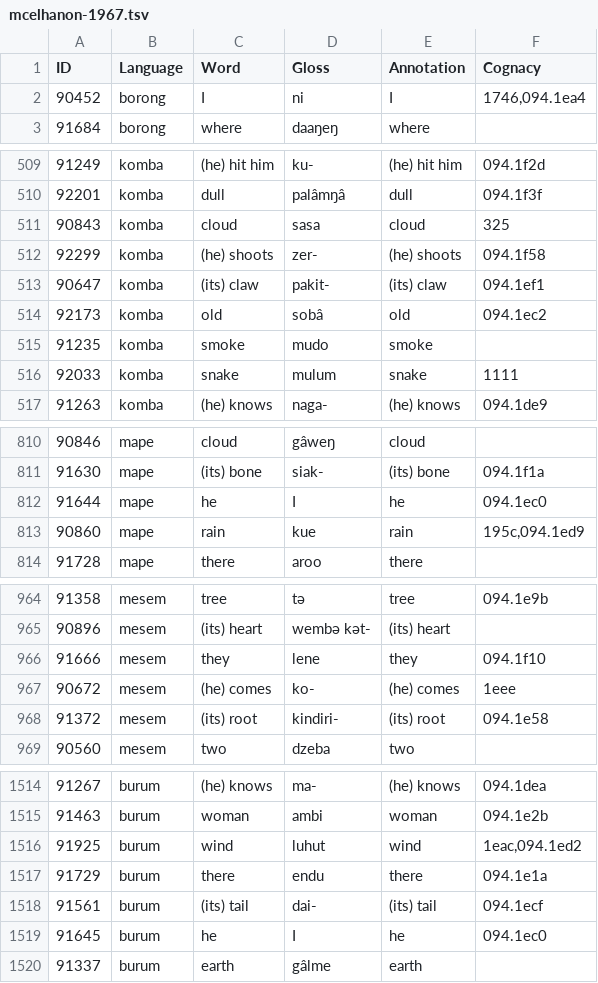
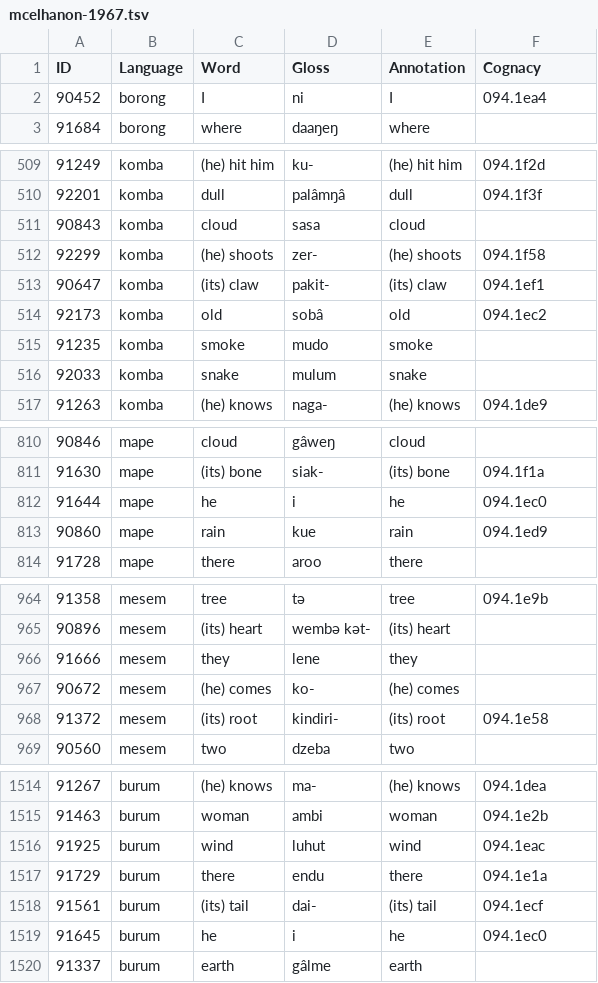
Before and after one commit to lexibank/mcelhanonhuon, a TSV file: raw/mcelhanon-1967.tsv, drawn as a sheet; only a part is shown, gaps mark what is left out; the diff covers the shown part only.

```diff
--- a/raw/mcelhanon-1967.tsv
+++ b/raw/mcelhanon-1967.tsv
@@ -1,3 +1,3 @@
 ID	Language	Word	Gloss	Annotation	Cognacy
-90452	borong	I	ni	I	1746,094.1ea4
+90452	borong	I	ni	I	094.1ea4
 91684	borong	where	daaŋeŋ	where	
@@ -510,3 +510,3 @@ ID	Language	Word	Gloss	Annotation	Cognacy
 92201	komba	dull	palâmŋâ	dull	094.1f3f
-90843	komba	cloud	sasa	cloud	325
+90843	komba	cloud	sasa	cloud	
 92299	komba	(he) shoots	zer-	(he) shoots	094.1f58
@@ -515,3 +515,3 @@ ID	Language	Word	Gloss	Annotation	Cognacy
 91235	komba	smoke	mudo	smoke	
-92033	komba	snake	mulum	snake	1111
+92033	komba	snake	mulum	snake	
 91263	komba	(he) knows	naga-	(he) knows	094.1de9
@@ -811,4 +811,4 @@ ID	Language	Word	Gloss	Annotation	Cognacy
 91630	mape	(its) bone	siak-	(its) bone	094.1f1a
-91644	mape	he	I	he	094.1ec0
-90860	mape	rain	kue	rain	195c,094.1ed9
+91644	mape	he	i	he	094.1ec0
+90860	mape	rain	kue	rain	094.1ed9
 91728	mape	there	aroo	there	
@@ -965,4 +965,4 @@ ID	Language	Word	Gloss	Annotation	Cognacy
 90896	mesem	(its) heart	wembə kət-	(its) heart	
-91666	mesem	they	lene	they	094.1f10
-90672	mesem	(he) comes	ko-	(he) comes	1eee
+91666	mesem	they	lene	they	
+90672	mesem	(he) comes	ko-	(he) comes	
 91372	mesem	(its) root	kindiri-	(its) root	094.1e58
@@ -1515,6 +1515,6 @@ ID	Language	Word	Gloss	Annotation	Cognacy
 91463	burum	woman	ambi	woman	094.1e2b
-91925	burum	wind	luhut	wind	1eac,094.1ed2
+91925	burum	wind	luhut	wind	094.1eac
 91729	burum	there	endu	there	094.1e1a
 91561	burum	(its) tail	dai-	(its) tail	094.1ecf
-91645	burum	he	I	he	094.1ec0
+91645	burum	he	i	he	094.1ec0
 91337	burum	earth	gâlme	earth	
```
Also changed, not shown: 62 edited cells elsewhere in this file.
